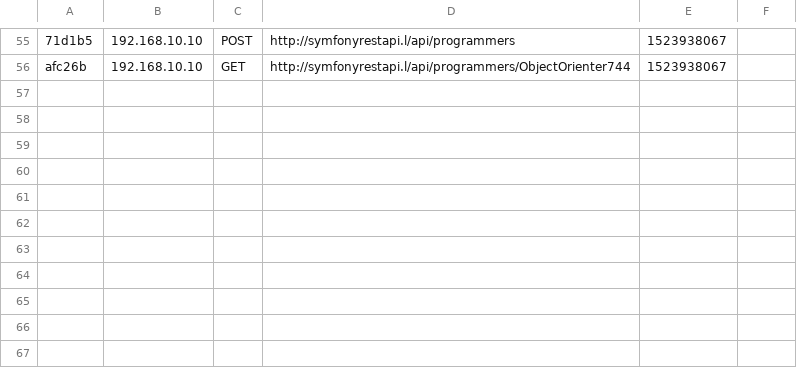
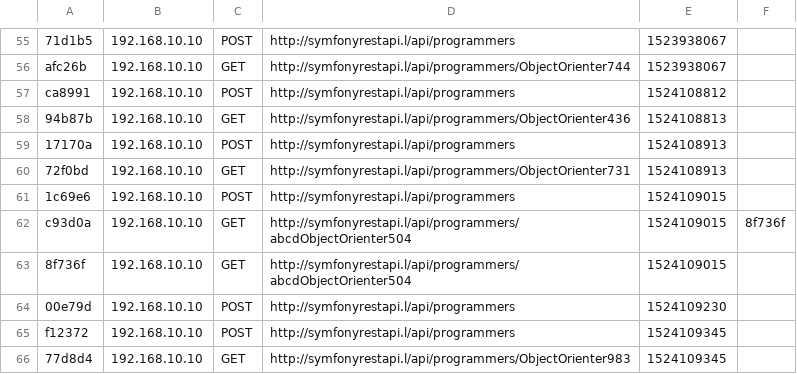
Before and after one commit to jlopez1423/symfony34restapi, a CSV file: app/cache/dev/profiler/index.csv, drawn as a sheet; only a part is shown, gaps mark what is left out; the diff names each change by its address in the sheet, - before the commit and + after, or states it on an @@ line.

Commit message:
added a Url to programmer

```diff
--- a/app/cache/dev/profiler/index.csv
+++ b/app/cache/dev/profiler/index.csv
+row 57: ca8991 | 192.168.10.10 | POST | http://symfonyrestapi.l/api/programmers | 1524108812
+row 58: 94b87b | 192.168.10.10 | GET | http://symfonyrestapi.l/api/programmers/ObjectOrienter436 | 1524108813
+row 59: 17170a | 192.168.10.10 | POST | http://symfonyrestapi.l/api/programmers | 1524108913
+row 60: 72f0bd | 192.168.10.10 | GET | http://symfonyrestapi.l/api/programmers/ObjectOrienter731 | 1524108913
+row 61: 1c69e6 | 192.168.10.10 | POST | http://symfonyrestapi.l/api/programmers | 1524109015
+row 62: c93d0a | 192.168.10.10 | GET | http://symfonyrestapi.l/api/programmers/abcdObjectOrienter504 | 1524109015 | 8f736f
+row 63: 8f736f | 192.168.10.10 | GET | http://symfonyrestapi.l/api/programmers/abcdObjectOrienter504 | 1524109015
+row 64: 00e79d | 192.168.10.10 | POST | http://symfonyrestapi.l/api/programmers | 1524109230
+row 65: f12372 | 192.168.10.10 | POST | http://symfonyrestapi.l/api/programmers | 1524109345
+row 66: 77d8d4 | 192.168.10.10 | GET | http://symfonyrestapi.l/api/programmers/ObjectOrienter983 | 1524109345
```
Also changed, not shown: 5 other files.
